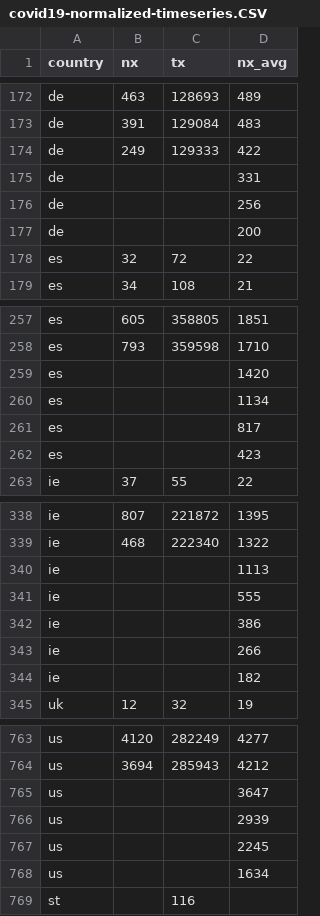
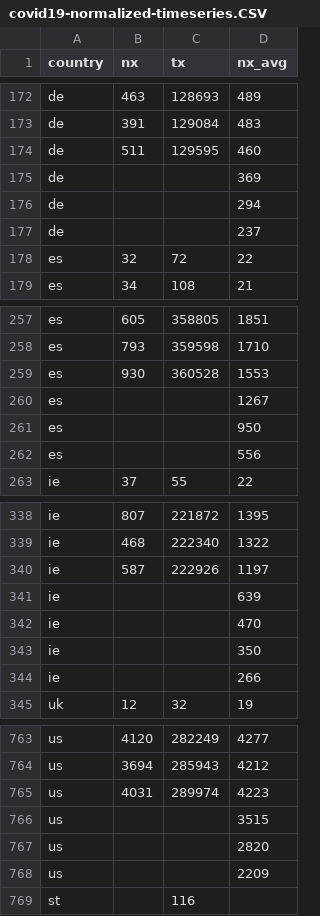
Before and after one commit to christophmoar/covid-19, a CSV file: dataset-01/covid19-normalized-timeseries.CSV, drawn as a sheet; only a part is shown, gaps mark what is left out.

```diff
--- a/dataset-01/covid19-normalized-timeseries.CSV
+++ b/dataset-01/covid19-normalized-timeseries.CSV
@@ -173,6 +173,6 @@ de,463,128693,489
 de,391,129084,483
-de,249,129333,422
-de,,,331
-de,,,256
-de,,,200
+de,511,129595,460
+de,,,369
+de,,,294
+de,,,237
 es,32,72,22
@@ -258,6 +258,6 @@ es,605,358805,1851
 es,793,359598,1710
-es,,,1420
-es,,,1134
-es,,,817
-es,,,423
+es,930,360528,1553
+es,,,1267
+es,,,950
+es,,,556
 ie,37,55,22
@@ -339,7 +339,7 @@ ie,807,221872,1395
 ie,468,222340,1322
-ie,,,1113
-ie,,,555
-ie,,,386
+ie,587,222926,1197
+ie,,,639
+ie,,,470
+ie,,,350
 ie,,,266
-ie,,,182
 uk,12,32,19
@@ -764,6 +764,6 @@ us,4120,282249,4277
 us,3694,285943,4212
-us,,,3647
-us,,,2939
-us,,,2245
-us,,,1634
+us,4031,289974,4223
+us,,,3515
+us,,,2820
+us,,,2209
 st,,116,
```
Also changed, not shown: dataset-01/covid19-normalized-noheader.CSV, dataset-01/covid19-normalized.CSV, 4 other files.
